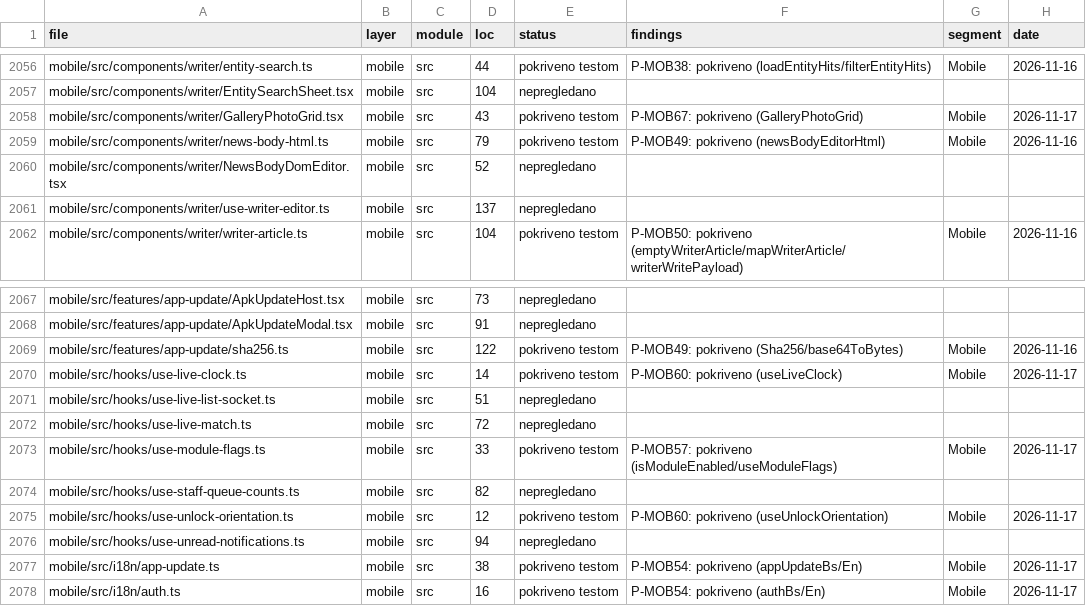
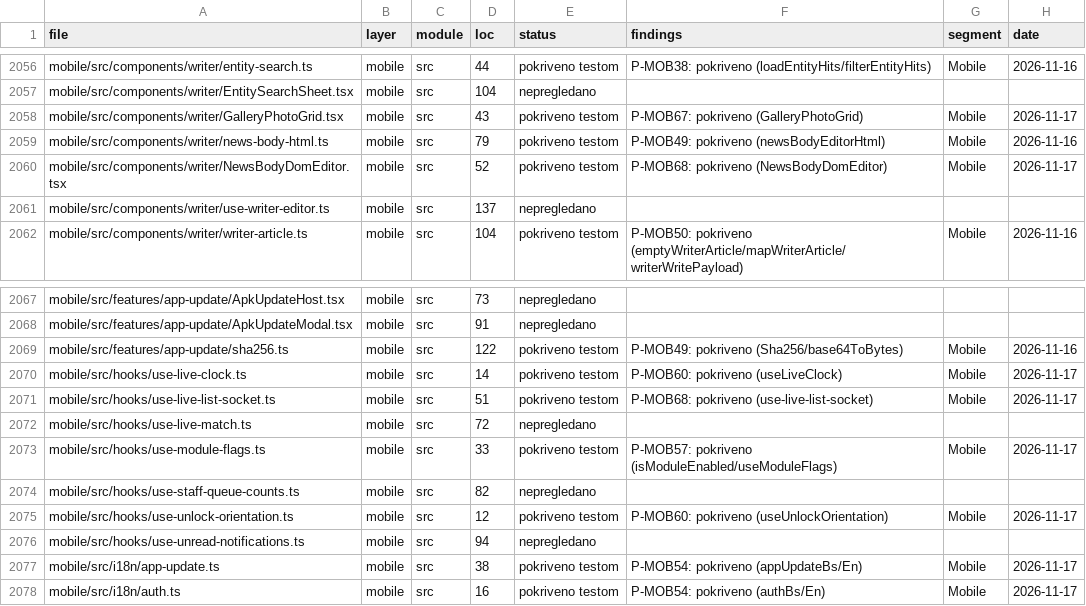
Before and after one commit to mudzy992/fkgracanica, a CSV file: AUDIT/COVERAGE_MATRIX.csv, drawn as a sheet; only a part is shown, gaps mark what is left out; the diff covers the shown part only.

Commit message:
feat(B-MOB01): P-MOB68 11 tests (layout/hooks)
- admin/_layout 40, TeamSpotlight 41, HomeSectionShell 49, use-live-list-socket 51, MembershipCardVisual 52, TicketBrowseSteps 52, NewsBodyDomEditor 52
- mob-batch68 103, 11 tests, 748 total (68 batches)
- inventory 2240 1475/2240 m362, check:all 10/10

Co-authored-by: arena-agent <297053741+arena-agent@users.noreply.github.com>

```diff
--- a/AUDIT/COVERAGE_MATRIX.csv
+++ b/AUDIT/COVERAGE_MATRIX.csv
@@ -2059,3 +2059,3 @@
 "mobile/src/components/writer/news-body-html.ts","mobile","src","79","pokriveno testom","P-MOB49: pokriveno (newsBodyEditorHtml)","Mobile","2026-11-16"
-"mobile/src/components/writer/NewsBodyDomEditor.tsx","mobile","src","52","nepregledano","","",""
+"mobile/src/components/writer/NewsBodyDomEditor.tsx","mobile","src","52","pokriveno testom","P-MOB68: pokriveno (NewsBodyDomEditor)","Mobile","2026-11-17"
 "mobile/src/components/writer/use-writer-editor.ts","mobile","src","137","nepregledano","","",""
@@ -2070,3 +2070,3 @@
 "mobile/src/hooks/use-live-clock.ts","mobile","src","14","pokriveno testom","P-MOB60: pokriveno (useLiveClock)","Mobile","2026-11-17"
-"mobile/src/hooks/use-live-list-socket.ts","mobile","src","51","nepregledano","","",""
+"mobile/src/hooks/use-live-list-socket.ts","mobile","src","51","pokriveno testom","P-MOB68: pokriveno (use-live-list-socket)","Mobile","2026-11-17"
 "mobile/src/hooks/use-live-match.ts","mobile","src","72","nepregledano","","",""
```
Also changed, not shown: 1 added row and 20 edited cells elsewhere in this file, 1 other file.
